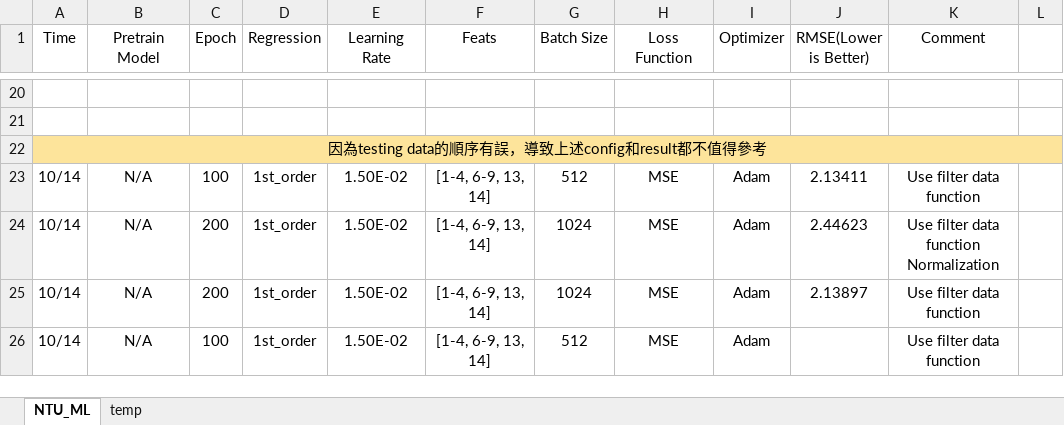
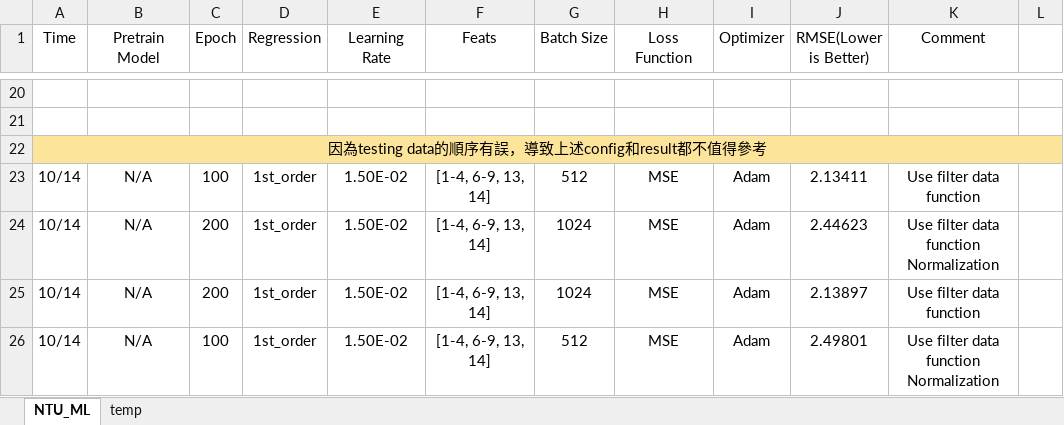
Before and after one commit to bernie6401/NTU_ML, an Excel workbook: HW1/Programming/Training Result.xlsx, sheet NTU_ML, drawn as a sheet; only a part is shown, gaps mark what is left out; values as stored, in another font and other column widths than the file's, no borders; ↵ is a line break in a cell; the diff names each change by its address in the sheet, - before the commit and + after, or states it on an @@ line.

```diff
--- a/HW1/Programming/Training Result.xlsx (sheet NTU_ML)
+++ b/HW1/Programming/Training Result.xlsx (sheet NTU_ML)
-J26 (RMSE(Lower is Better)): (empty)
+J26 (RMSE(Lower is Better)): 2.49801
-K26 (Comment): Use filter data function
+K26 (Comment): Use filter data function ↵ Normalization
```
Also changed, not shown: sheet temp, 5 other files.
